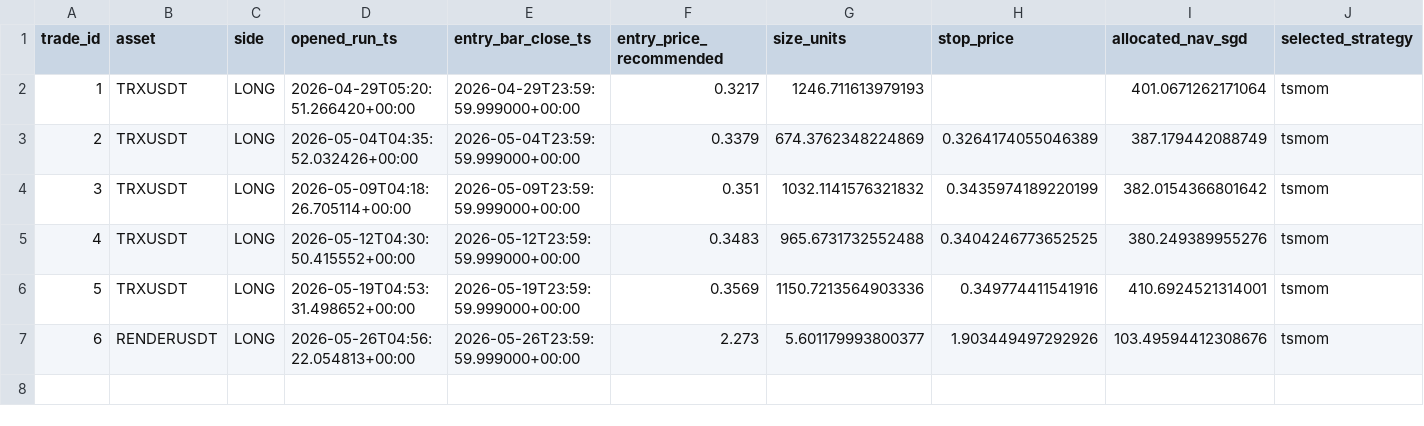
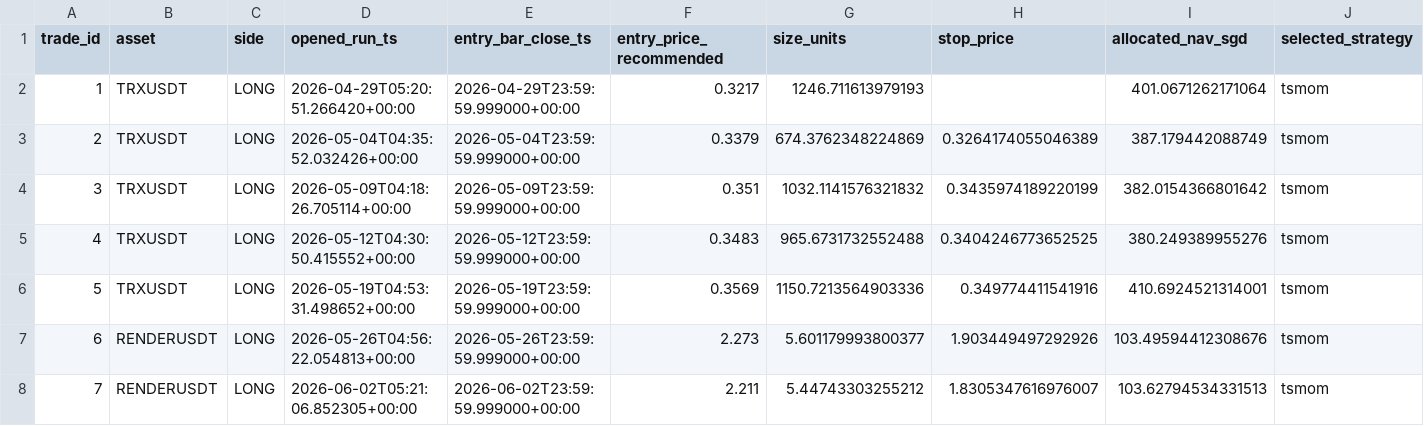
Before and after one commit to Matthew-Kurniawan/crypto-paper-trade, a CSV file: data/processed/live/paper_trade_journal.csv, drawn as a sheet; only a part is shown; rows hold the shown columns only; the diff names each change by its address in the sheet, - before the commit and + after, or states it on an @@ line.

```diff
--- a/data/processed/live/paper_trade_journal.csv
+++ b/data/processed/live/paper_trade_journal.csv
+row 8: 7 | RENDERUSDT | LONG | 2026-06-02T05:21:06.852305+00:00 | 2026-06-02T23:59:59.999000+00:00 | 2.211 | 5.44743303255212 | 1.8305347616976007 | 103.62794534331513 | tsmom
```
Also changed, not shown: data/processed/live/decisions_log.csv, 5 other files.
